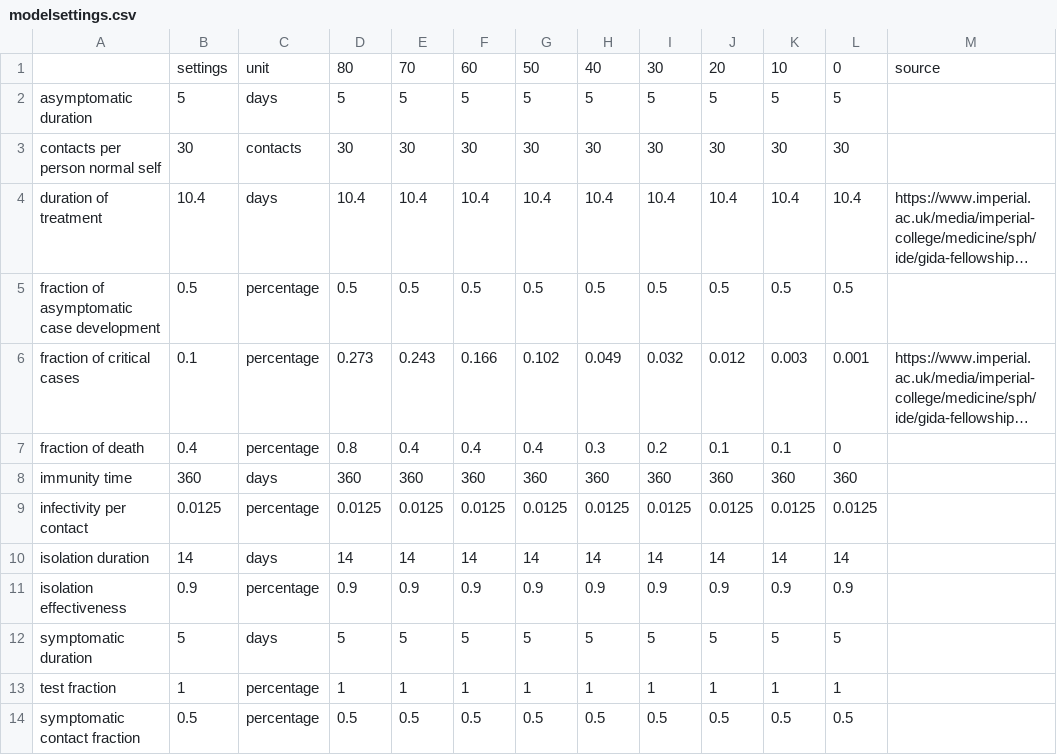
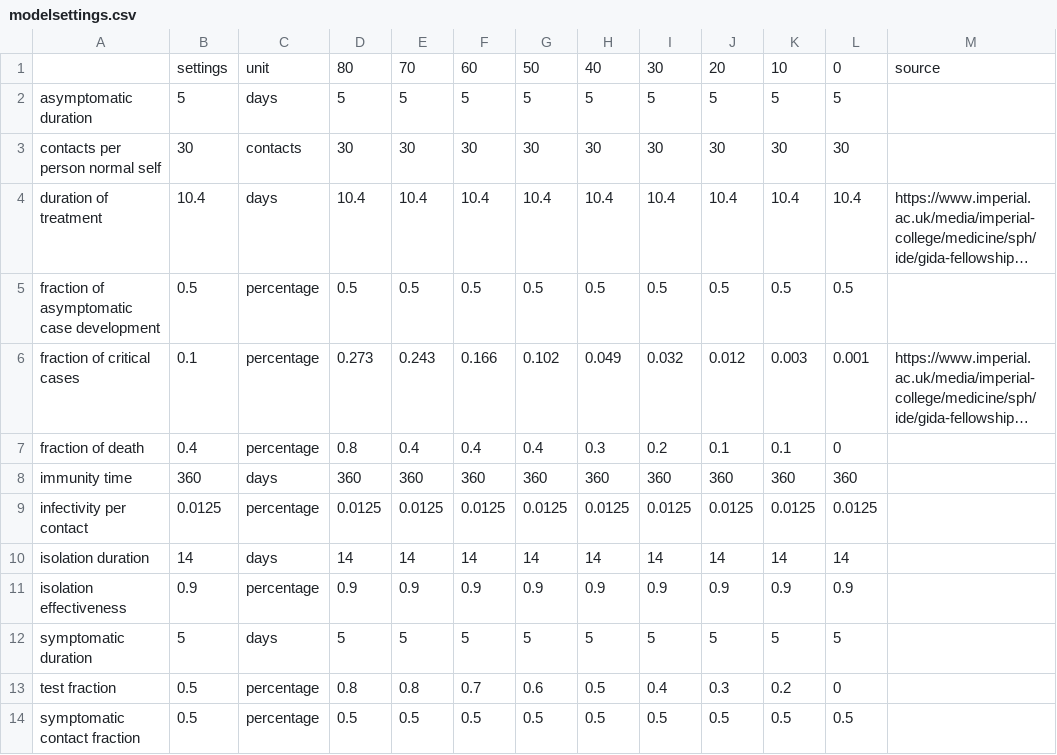
Before and after one commit to kaetze66/coronamodel, a CSV file: settings/modelsettings.csv, drawn as a sheet; only a part is shown; long unchanged cells end in …; the diff names each change by its address in the sheet, - before the commit and + after, or states it on an @@ line.

```diff
--- a/settings/modelsettings.csv
+++ b/settings/modelsettings.csv
-B13: 1
+B13: 0.5
-D13: 1
+D13: 0.8
-E13: 1
+E13: 0.8
-F13: 1
+F13: 0.7
-G13: 1
+G13: 0.6
-H13: 1
+H13: 0.5
-I13: 1
+I13: 0.4
-J13: 1
+J13: 0.3
-K13: 1
+K13: 0.2
-L13: 1
+L13: 0
```
Also changed, not shown: 3 other files.
